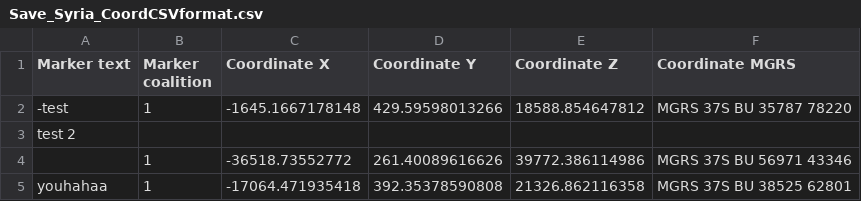
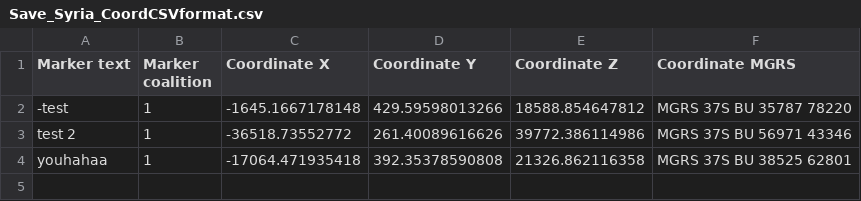
Before and after one commit to piloupilou33/DCS-GLOBAL-WAR, a CSV file: Utils/Script_Coordinates/_examples/Save_Syria_CoordCSVformat.csv, drawn as a sheet.

Commit message:
Update Save_Syria_CoordCSVformat.csv

```diff
--- a/Utils/Script_Coordinates/_examples/Save_Syria_CoordCSVformat.csv
+++ b/Utils/Script_Coordinates/_examples/Save_Syria_CoordCSVformat.csv
@@ -2,4 +2,3 @@ Marker text,Marker coalition,Coordinate X,Coordinate Y,Coordinate Z,Coordinate M
 -test,1,-1645.1667178148,429.59598013266,18588.854647812,MGRS 37S BU 35787 78220
-test 2
-,1,-36518.73552772,261.40089616626,39772.386114986,MGRS 37S BU 56971 43346
+test 2,1,-36518.73552772,261.40089616626,39772.386114986,MGRS 37S BU 56971 43346
 youhahaa,1,-17064.471935418,392.35378590808,21326.862116358,MGRS 37S BU 38525 62801
```
